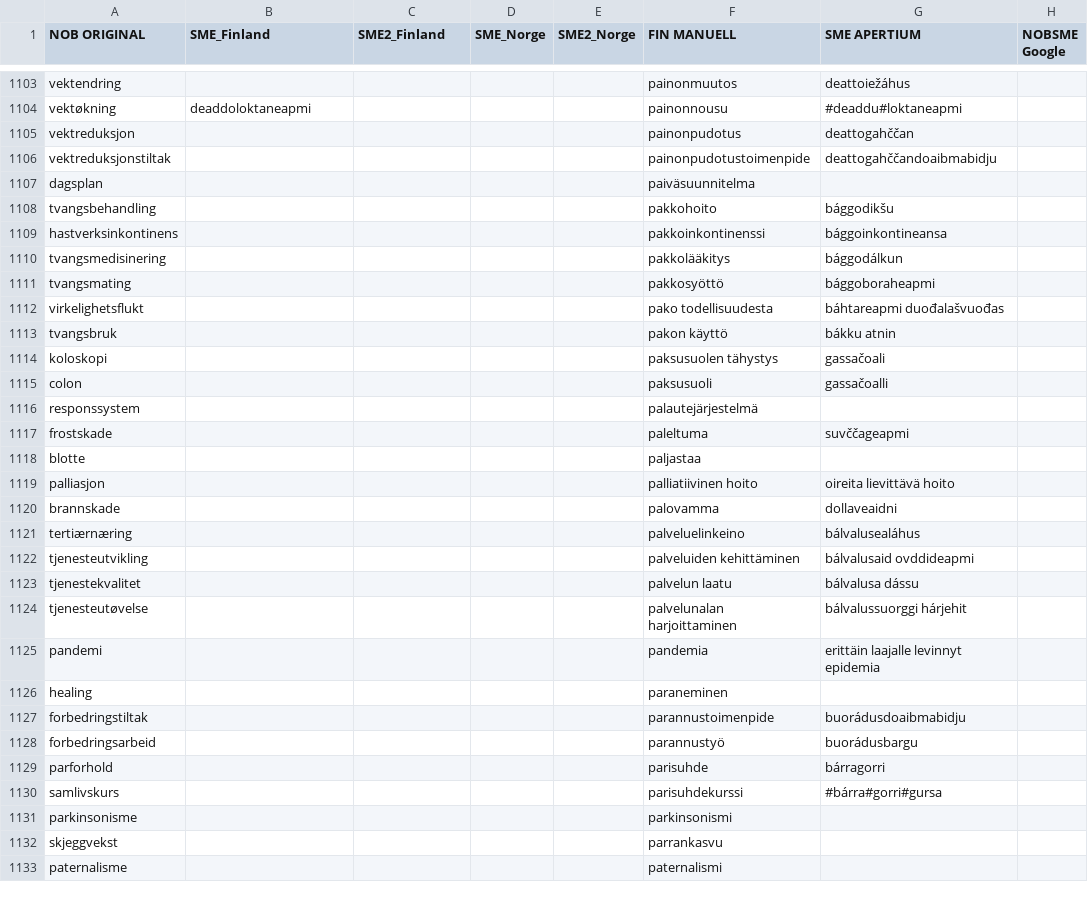
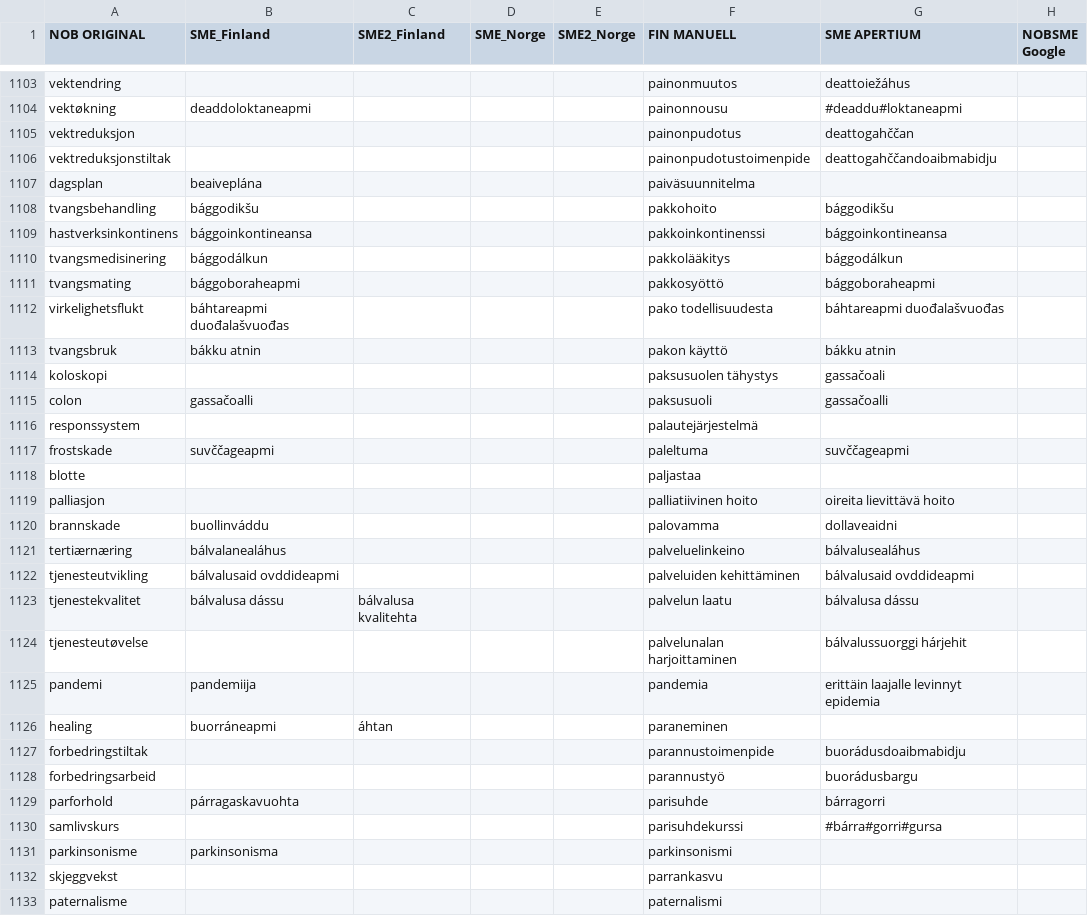
Before and after one commit to giellalt/term-sme-x-nursing, a CSV file: materiale/norsk/grunnleggende_sykepleie/alle.N.kandidatliste.csv, drawn as a sheet; only a part is shown, gaps mark what is left out; the diff covers the shown part only; the diff names each change by its address in the sheet, - before the commit and + after, or states it on an @@ line.

Commit message:
riville 1149, edelliset käännökset eivät olleet tallentuneet

```diff
--- a/materiale/norsk/grunnleggende_sykepleie/alle.N.kandidatliste.csv
+++ b/materiale/norsk/grunnleggende_sykepleie/alle.N.kandidatliste.csv
-B1107 (SME_Finland): (empty)
+B1107 (SME_Finland): beaiveplána
-B1108 (SME_Finland): (empty)
+B1108 (SME_Finland): bággodikšu
-B1109 (SME_Finland): (empty)
+B1109 (SME_Finland): bággoinkontineansa
-B1110 (SME_Finland): (empty)
+B1110 (SME_Finland): bággodálkun
-B1111 (SME_Finland): (empty)
+B1111 (SME_Finland): bággoboraheapmi
-B1112 (SME_Finland): (empty)
+B1112 (SME_Finland): báhtareapmi duođalašvuođas
-B1113 (SME_Finland): (empty)
+B1113 (SME_Finland): bákku atnin
-B1115 (SME_Finland): (empty)
+B1115 (SME_Finland): gassačoalli
-B1117 (SME_Finland): (empty)
+B1117 (SME_Finland): suvččageapmi
-B1120 (SME_Finland): (empty)
+B1120 (SME_Finland): buollinváddu
-B1121 (SME_Finland): (empty)
+B1121 (SME_Finland): bálvalanealáhus
-B1122 (SME_Finland): (empty)
+B1122 (SME_Finland): bálvalusaid ovddideapmi
-B1123 (SME_Finland): (empty)
+B1123 (SME_Finland): bálvalusa dássu
-C1123 (SME2_Finland): (empty)
+C1123 (SME2_Finland): bálvalusa kvalitehta
-B1125 (SME_Finland): (empty)
+B1125 (SME_Finland): pandemiija
-B1126 (SME_Finland): (empty)
+B1126 (SME_Finland): buorráneapmi
-C1126 (SME2_Finland): (empty)
+C1126 (SME2_Finland): áhtan
-B1129 (SME_Finland): (empty)
+B1129 (SME_Finland): párragaskavuohta
-B1131 (SME_Finland): (empty)
+B1131 (SME_Finland): parkinsonisma
```
Also changed, not shown: 17 edited cells elsewhere in this file.
